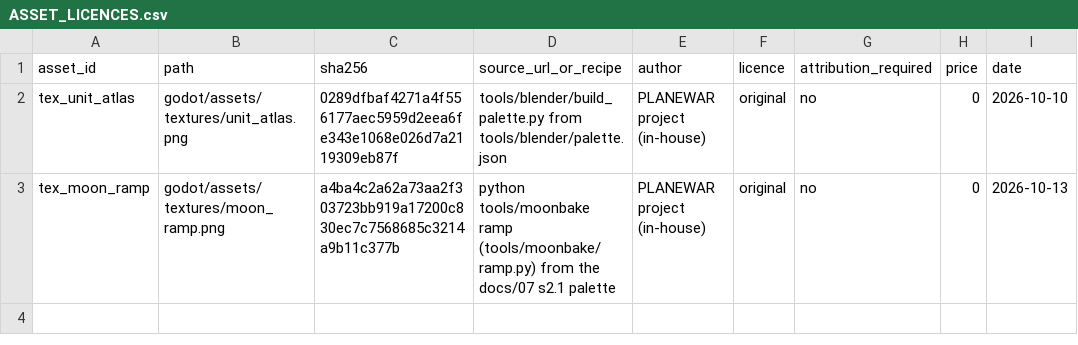
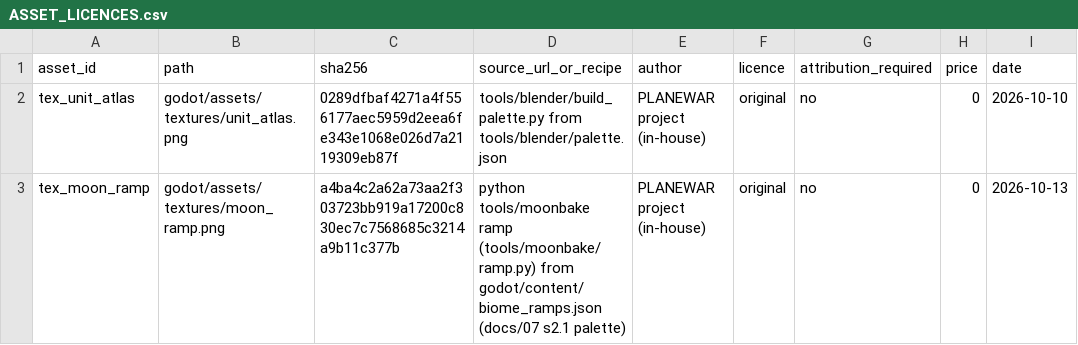
Before and after one commit to Ville-Mattila/planewar, a CSV file: docs/credits/ASSET_LICENCES.csv, drawn as a sheet; only a part is shown; the diff names each change by its address in the sheet, - before the commit and + after, or states it on an @@ line.

```diff
--- a/docs/credits/ASSET_LICENCES.csv
+++ b/docs/credits/ASSET_LICENCES.csv
-D3 (source_url_or_recipe): …(tools/moonbake/ramp.py) from the docs/07 s2.1 palette
+D3 (source_url_or_recipe): …(tools/moonbake/ramp.py) from godot/content/biome_ramps.json (docs/07 s2.1 palette)
```
Also changed, not shown: 14 other files.
